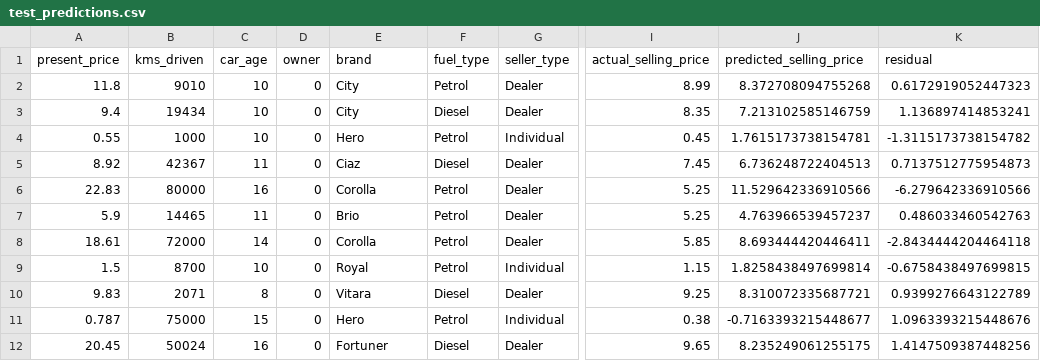
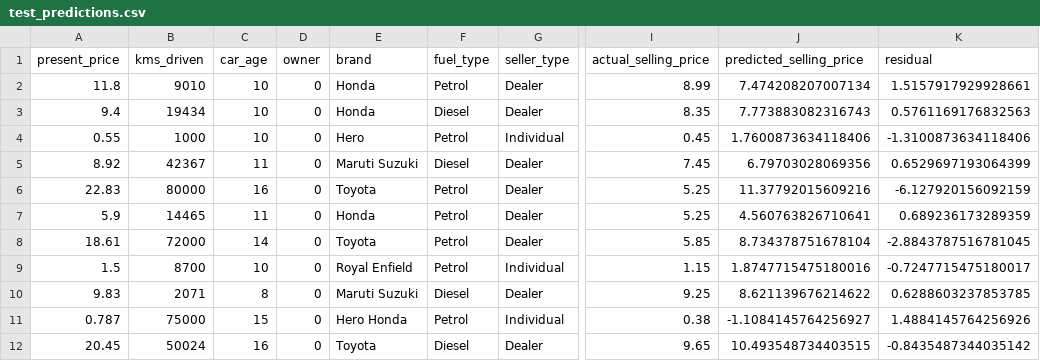
Before and after one commit to turjo443/OIBSIP, a CSV file: DataScience-Task3-CarPricePrediction/outputs/test_predictions.csv, drawn as a sheet; only a part is shown, gaps mark what is left out; the diff covers the shown part only; the diff names each change by its address in the sheet, - before the commit and + after, or states it on an @@ line.

```diff
--- a/DataScience-Task3-CarPricePrediction/outputs/test_predictions.csv
+++ b/DataScience-Task3-CarPricePrediction/outputs/test_predictions.csv
-E2:E3 (brand): City
+E2:E3 (brand): Honda
-J2 (predicted_selling_price): 8.372708094755268
+J2 (predicted_selling_price): 7.474208207007134
-K2 (residual): 0.6172919052447323
+K2 (residual): 1.5157917929928661
-J3 (predicted_selling_price): 7.213102585146759
+J3 (predicted_selling_price): 7.773883082316743
-K3 (residual): 1.136897414853241
+K3 (residual): 0.5761169176832563
-J4 (predicted_selling_price): 1.7615173738154781
+J4 (predicted_selling_price): 1.7600873634118406
-K4 (residual): -1.3115173738154782
+K4 (residual): -1.3100873634118406
-E5 (brand): Ciaz
+E5 (brand): Maruti Suzuki
-J5 (predicted_selling_price): 6.736248722404513
+J5 (predicted_selling_price): 6.79703028069356
-K5 (residual): 0.7137512775954873
+K5 (residual): 0.6529697193064399
-E6 (brand): Corolla
+E6 (brand): Toyota
-J6 (predicted_selling_price): 11.529642336910566
+J6 (predicted_selling_price): 11.37792015609216
-K6 (residual): -6.279642336910566
+K6 (residual): -6.127920156092159
-E7 (brand): Brio
+E7 (brand): Honda
-J7 (predicted_selling_price): 4.763966539457237
+J7 (predicted_selling_price): 4.560763826710641
-K7 (residual): 0.486033460542763
+K7 (residual): 0.689236173289359
-E8 (brand): Corolla
+E8 (brand): Toyota
-J8 (predicted_selling_price): 8.693444420446411
+J8 (predicted_selling_price): 8.734378751678104
-K8 (residual): -2.8434444204464118
+K8 (residual): -2.8843787516781045
-E9 (brand): Royal
+E9 (brand): Royal Enfield
-J9 (predicted_selling_price): 1.8258438497699814
+J9 (predicted_selling_price): 1.8747715475180016
-K9 (residual): -0.6758438497699815
+K9 (residual): -0.7247715475180017
-E10 (brand): Vitara
+E10 (brand): Maruti Suzuki
-J10 (predicted_selling_price): 8.310072335687721
+J10 (predicted_selling_price): 8.621139676214622
-K10 (residual): 0.9399276643122789
+K10 (residual): 0.6288603237853785
-E11 (brand): Hero
+E11 (brand): Hero Honda
-J11 (predicted_selling_price): -0.7163393215448677
+J11 (predicted_selling_price): -1.1084145764256927
-K11 (residual): 1.0963393215448676
+K11 (residual): 1.4884145764256926
-E12 (brand): Fortuner
+E12 (brand): Toyota
-J12 (predicted_selling_price): 8.235249061255175
+J12 (predicted_selling_price): 10.493548734403515
-K12 (residual): 1.4147509387448256
+K12 (residual): -0.8435487344035142
```
Also changed, not shown: 136 edited cells elsewhere in this file, DataScience-Task3-CarPricePrediction/outputs/feature_importance.csv, DataScience-Task3-CarPricePrediction/outputs/model_comparison.csv, 2 other files.
